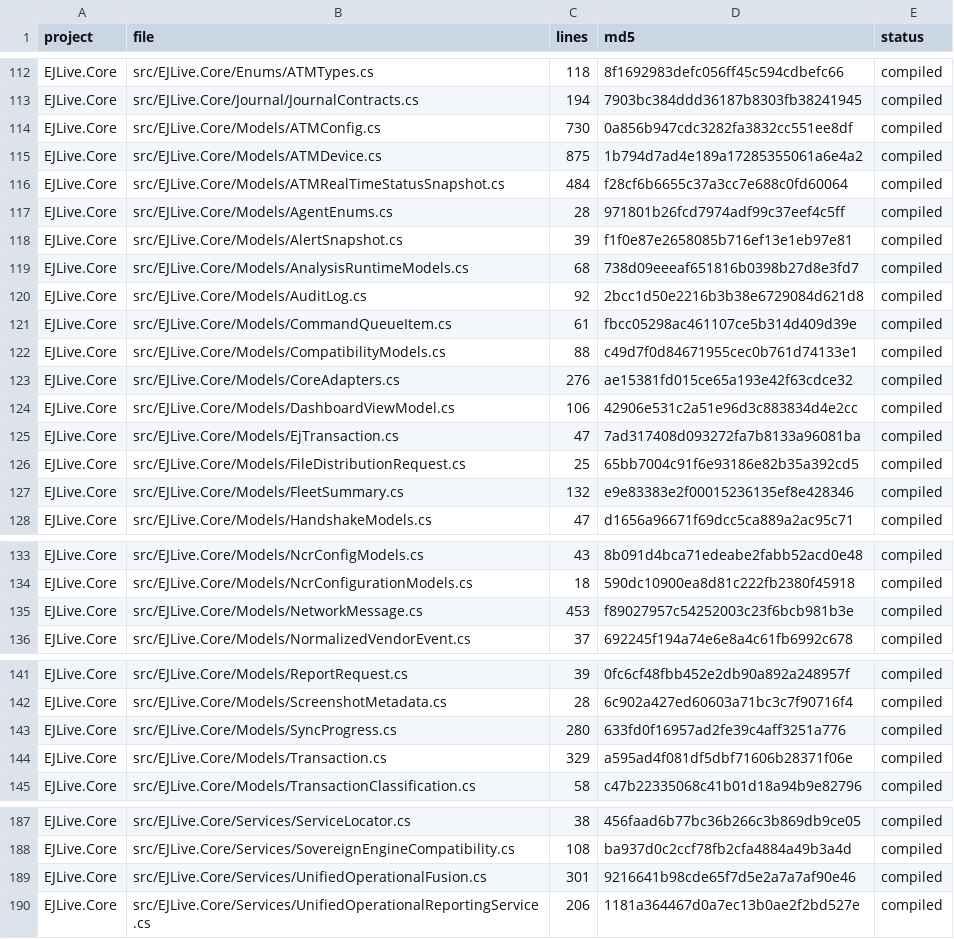
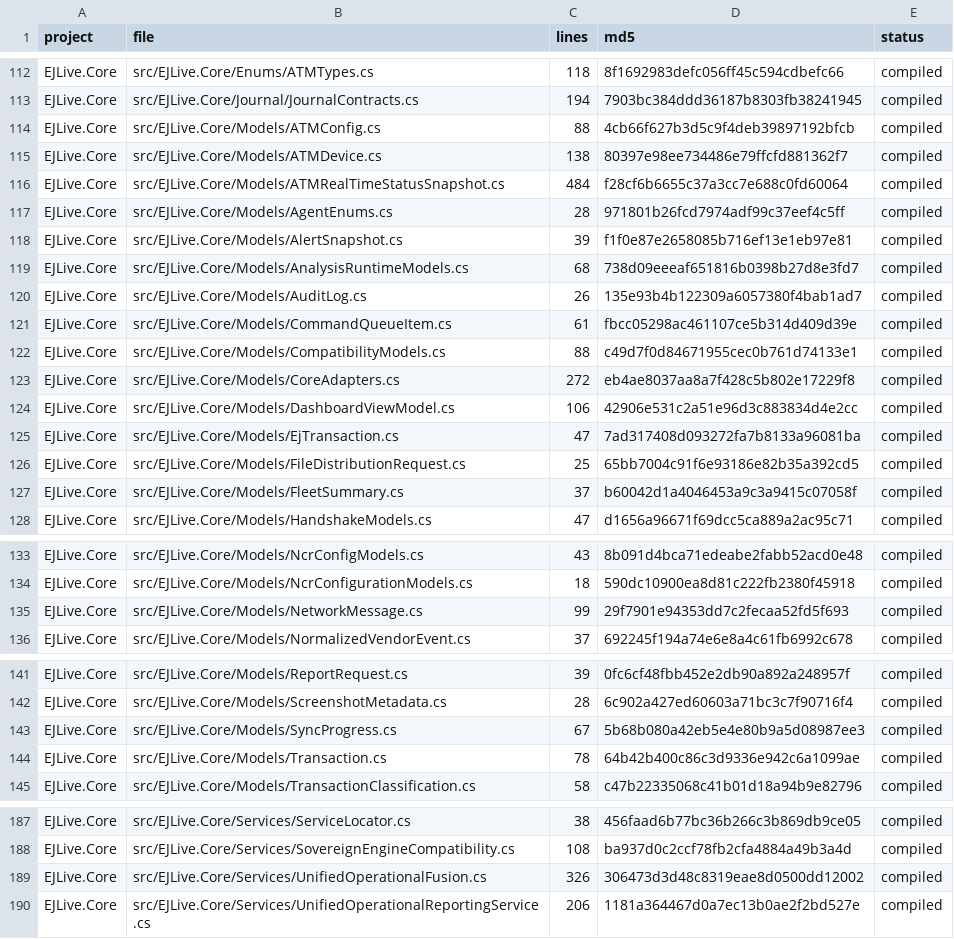
Before and after one commit to emadmukred/EJLive.platform, a CSV file: artifacts/ActiveCompileMap.csv, drawn as a sheet; only a part is shown, gaps mark what is left out.

```diff
--- a/artifacts/ActiveCompileMap.csv
+++ b/artifacts/ActiveCompileMap.csv
@@ -113,4 +113,4 @@ EJLive.Core,src/EJLive.Core/Enums/ATMTypes.cs,118,8f1692983defc056ff45c594cdbefc
 EJLive.Core,src/EJLive.Core/Journal/JournalContracts.cs,194,7903bc384ddd36187b8303fb38241945,compiled
-EJLive.Core,src/EJLive.Core/Models/ATMConfig.cs,730,0a856b947cdc3282fa3832cc551ee8df,compiled
-EJLive.Core,src/EJLive.Core/Models/ATMDevice.cs,875,1b794d7ad4e189a17285355061a6e4a2,compiled
+EJLive.Core,src/EJLive.Core/Models/ATMConfig.cs,88,4cb66f627b3d5c9f4deb39897192bfcb,compiled
+EJLive.Core,src/EJLive.Core/Models/ATMDevice.cs,138,80397e98ee734486e79ffcfd881362f7,compiled
 EJLive.Core,src/EJLive.Core/Models/ATMRealTimeStatusSnapshot.cs,484,f28cf6b6655c37a3cc7e688c0fd60064,compiled
@@ -119,6 +119,6 @@ EJLive.Core,src/EJLive.Core/Models/AlertSnapshot.cs,39,f1f0e87e2658085b716ef13e1
 EJLive.Core,src/EJLive.Core/Models/AnalysisRuntimeModels.cs,68,738d09eeeaf651816b0398b27d8e3fd7,compiled
-EJLive.Core,src/EJLive.Core/Models/AuditLog.cs,92,2bcc1d50e2216b3b38e6729084d621d8,compiled
+EJLive.Core,src/EJLive.Core/Models/AuditLog.cs,26,135e93b4b122309a6057380f4bab1ad7,compiled
 EJLive.Core,src/EJLive.Core/Models/CommandQueueItem.cs,61,fbcc05298ac461107ce5b314d409d39e,compiled
 EJLive.Core,src/EJLive.Core/Models/CompatibilityModels.cs,88,c49d7f0d84671955cec0b761d74133e1,compiled
-EJLive.Core,src/EJLive.Core/Models/CoreAdapters.cs,276,ae15381fd015ce65a193e42f63cdce32,compiled
+EJLive.Core,src/EJLive.Core/Models/CoreAdapters.cs,272,eb4ae8037aa8a7f428c5b802e17229f8,compiled
 EJLive.Core,src/EJLive.Core/Models/DashboardViewModel.cs,106,42906e531c2a51e96d3c883834d4e2cc,compiled
@@ -126,3 +126,3 @@ EJLive.Core,src/EJLive.Core/Models/EjTransaction.cs,47,7ad317408d093272fa7b8133a
 EJLive.Core,src/EJLive.Core/Models/FileDistributionRequest.cs,25,65bb7004c91f6e93186e82b35a392cd5,compiled
-EJLive.Core,src/EJLive.Core/Models/FleetSummary.cs,132,e9e83383e2f00015236135ef8e428346,compiled
+EJLive.Core,src/EJLive.Core/Models/FleetSummary.cs,37,b60042d1a4046453a9c3a9415c07058f,compiled
 EJLive.Core,src/EJLive.Core/Models/HandshakeModels.cs,47,d1656a96671f69dcc5ca889a2ac95c71,compiled
@@ -134,3 +134,3 @@ EJLive.Core,src/EJLive.Core/Models/NcrConfigModels.cs,43,8b091d4bca71edeabe2fabb
 EJLive.Core,src/EJLive.Core/Models/NcrConfigurationModels.cs,18,590dc10900ea8d81c222fb2380f45918,compiled
-EJLive.Core,src/EJLive.Core/Models/NetworkMessage.cs,453,f89027957c54252003c23f6bcb981b3e,compiled
+EJLive.Core,src/EJLive.Core/Models/NetworkMessage.cs,99,29f7901e94353dd7c2fecaa52fd5f693,compiled
 EJLive.Core,src/EJLive.Core/Models/NormalizedVendorEvent.cs,37,692245f194a74e6e8a4c61fb6992c678,compiled
@@ -142,4 +142,4 @@ EJLive.Core,src/EJLive.Core/Models/ReportRequest.cs,39,0fc6cf48fbb452e2db90a892a
 EJLive.Core,src/EJLive.Core/Models/ScreenshotMetadata.cs,28,6c902a427ed60603a71bc3c7f90716f4,compiled
-EJLive.Core,src/EJLive.Core/Models/SyncProgress.cs,280,633fd0f16957ad2fe39c4aff3251a776,compiled
-EJLive.Core,src/EJLive.Core/Models/Transaction.cs,329,a595ad4f081df5dbf71606b28371f06e,compiled
+EJLive.Core,src/EJLive.Core/Models/SyncProgress.cs,67,5b68b080a42eb5e4e80b9a5d08987ee3,compiled
+EJLive.Core,src/EJLive.Core/Models/Transaction.cs,78,64b42b400c86c3d9336e942c6a1099ae,compiled
 EJLive.Core,src/EJLive.Core/Models/TransactionClassification.cs,58,c47b22335068c41b01d18a94b9e82796,compiled
@@ -188,3 +188,3 @@ EJLive.Core,src/EJLive.Core/Services/ServiceLocator.cs,38,456faad6b77bc36b266c3b
 EJLive.Core,src/EJLive.Core/Services/SovereignEngineCompatibility.cs,108,ba937d0c2ccf78fb2cfa4884a49b3a4d,compiled
-EJLive.Core,src/EJLive.Core/Services/UnifiedOperationalFusion.cs,301,9216641b98cde65f7d5e2a7a7af90e46,compiled
+EJLive.Core,src/EJLive.Core/Services/UnifiedOperationalFusion.cs,326,306473d3d48c8319eae8d0500dd12002,compiled
 EJLive.Core,src/EJLive.Core/Services/UnifiedOperationalReportingService.cs,206,1181a364467d0a7ec13b0ae2f2bd527e,compiled
```
Also changed, not shown: 12 other files.
